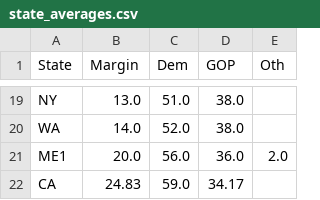
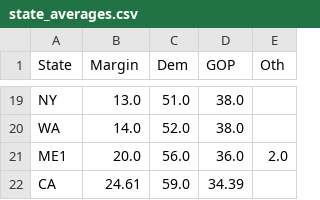
Before and after one commit to djrubio2/polls, a CSV file: state_averages.csv, drawn as a sheet; only a part is shown, gaps mark what is left out; the diff covers the shown part only.

```diff
--- a/state_averages.csv
+++ b/state_averages.csv
@@ -21,2 +21,2 @@ WA,14.0,52.0,38.0,
 ME1,20.0,56.0,36.0,2.0
-CA,24.83,59.0,34.17,
+CA,24.61,59.0,34.39,
```
Also changed, not shown: 4 added rows, 4 removed rows and 23 edited cells elsewhere in this file, 3 other files.
